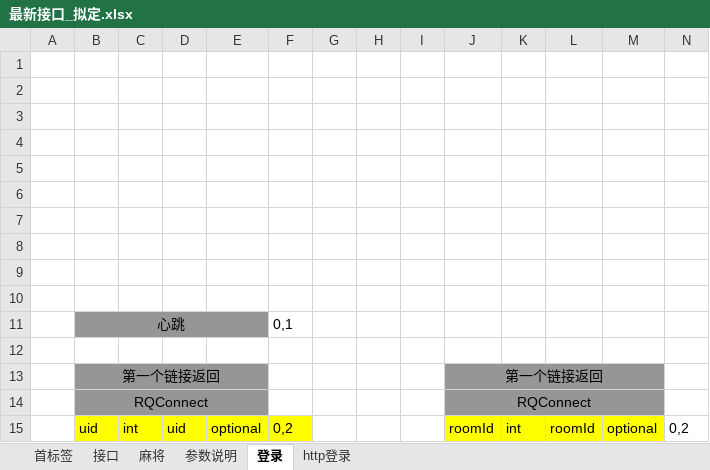
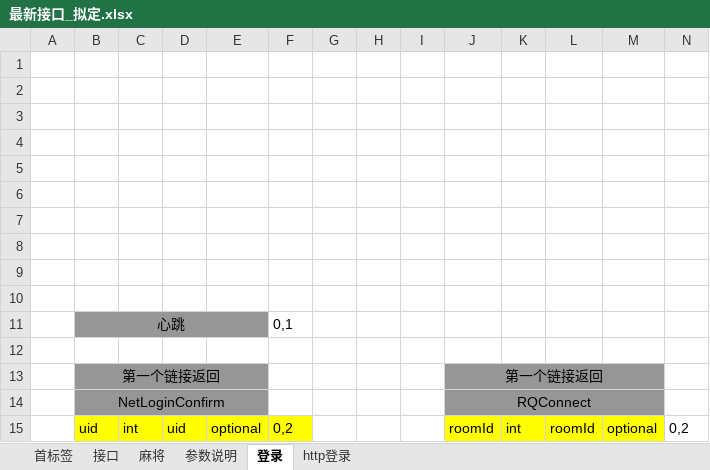
Before and after one commit to leroyBoys/LGameQiPai, an Excel workbook: doc/最新接口_拟定.xlsx, sheet 登录, drawn as a sheet; values as stored, in another font and other column widths than the file's, no borders; the diff names each change by its address in the sheet, - before the commit and + after, or states it on an @@ line.

```diff
--- a/doc/最新接口_拟定.xlsx (sheet 登录)
+++ b/doc/最新接口_拟定.xlsx (sheet 登录)
-B14: RQConnect
+B14: NetLoginConfirm
```
Also changed, not shown: 39 other files.
